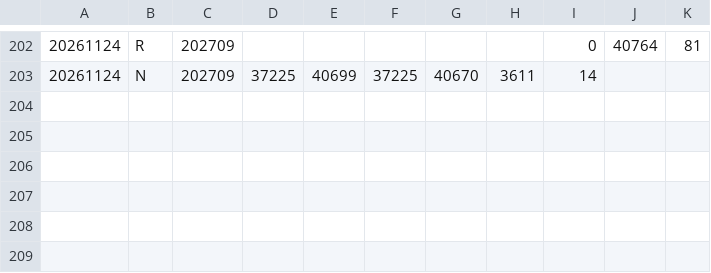
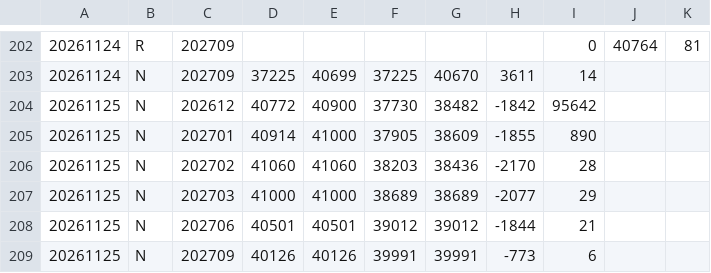
Before and after one commit to tomicahuang/stock-radar, a CSV file: data/cache/TX_202611.csv, drawn as a sheet; only a part is shown, gaps mark what is left out; the diff names each change by its address in the sheet, - before the commit and + after, or states it on an @@ line.

```diff
--- a/data/cache/TX_202611.csv
+++ b/data/cache/TX_202611.csv
+row 204: 20261125 | N | 202612 | 40772 | 40900 | 37730 | 38482 | -1842 | 95642
+row 205: 20261125 | N | 202701 | 40914 | 41000 | 37905 | 38609 | -1855 | 890
+row 206: 20261125 | N | 202702 | 41060 | 41060 | 38203 | 38436 | -2170 | 28
+row 207: 20261125 | N | 202703 | 41000 | 41000 | 38689 | 38689 | -2077 | 29
+row 208: 20261125 | N | 202706 | 40501 | 40501 | 39012 | 39012 | -1844 | 21
+row 209: 20261125 | N | 202709 | 40126 | 40126 | 39991 | 39991 | -773 | 6
```
Also changed, not shown: 4 other files.
